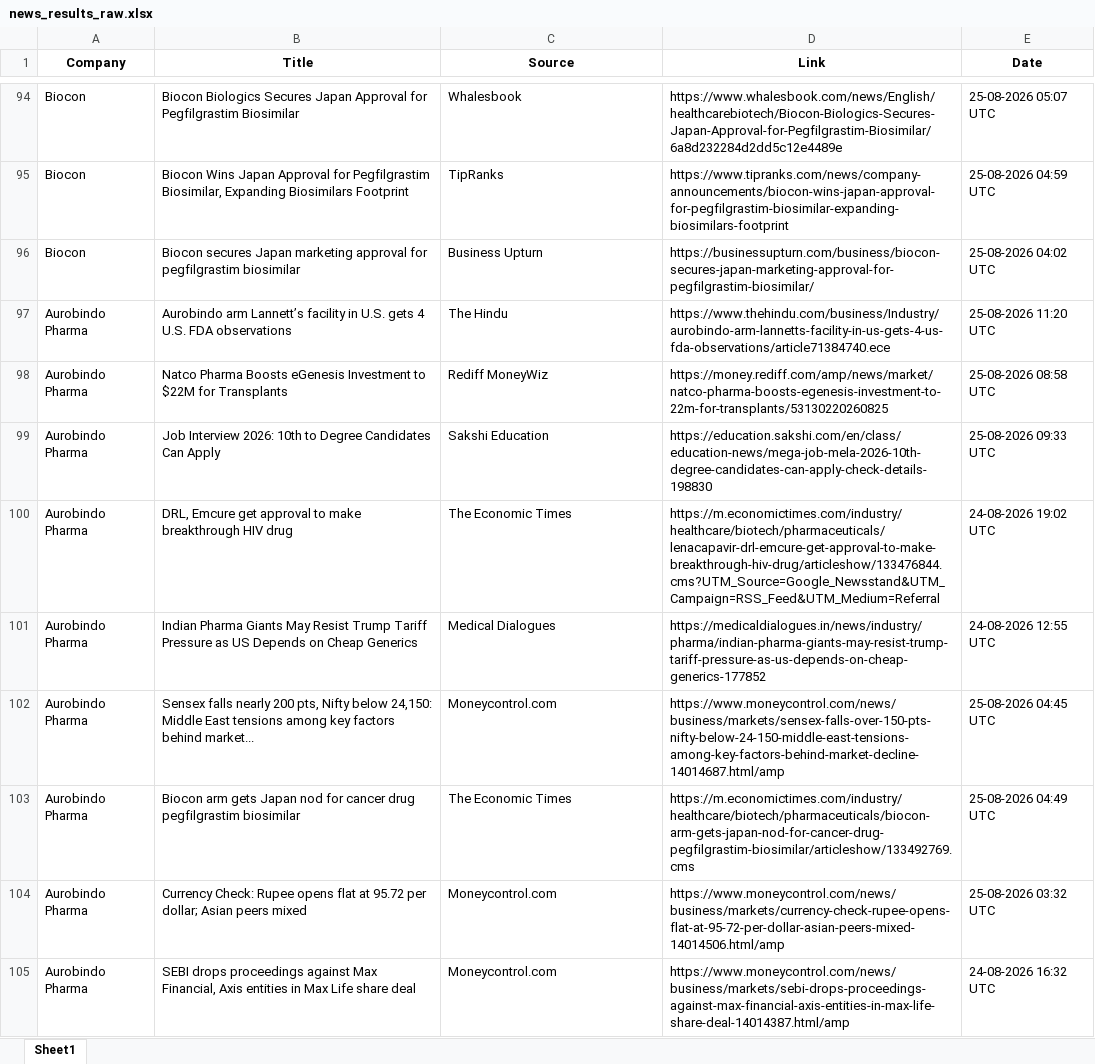
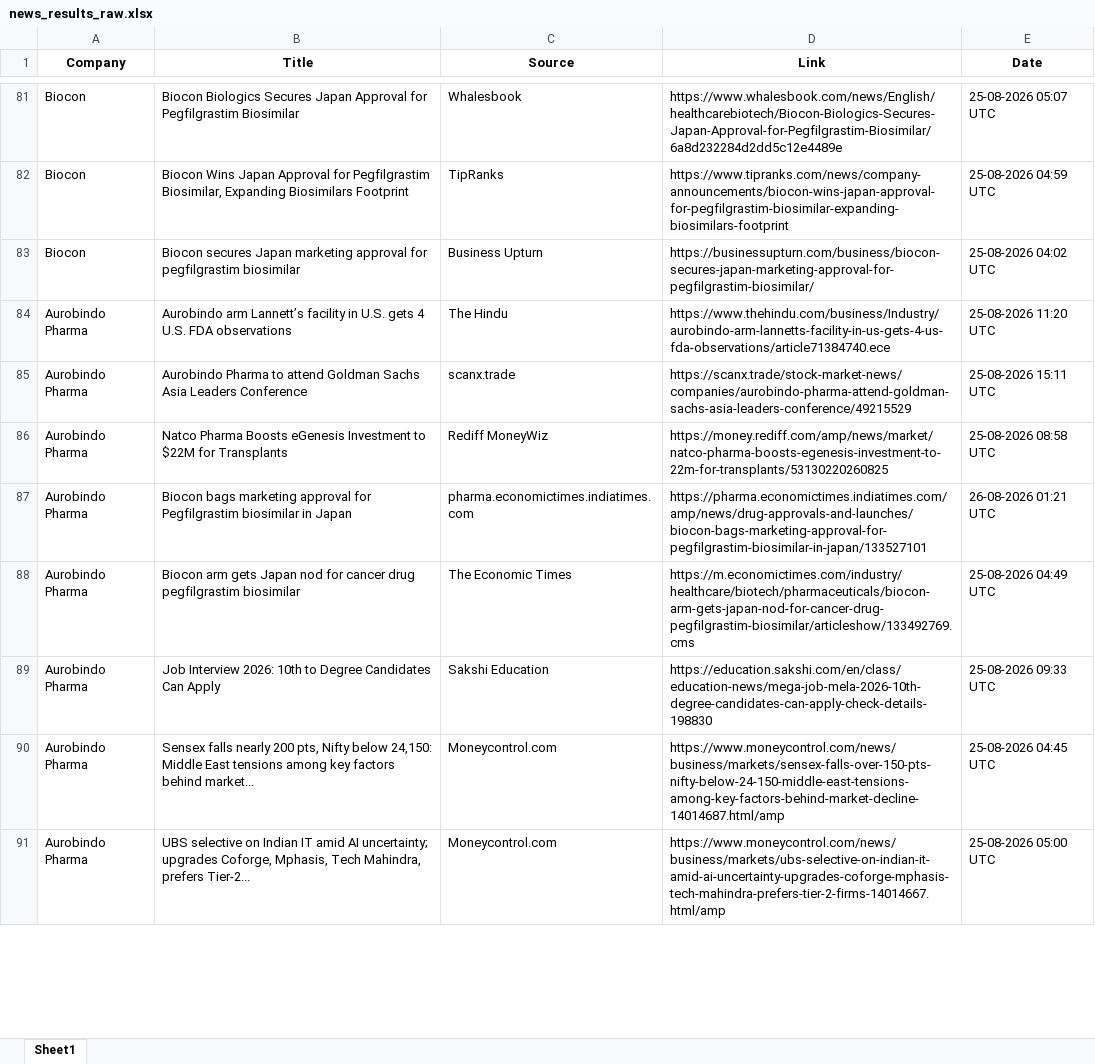
Before and after one commit to synapseKrishna/Ved, an Excel workbook: news_results_raw.xlsx, sheet Sheet1, drawn as a sheet; only a part is shown, gaps mark what is left out; values as stored, in another font and other column widths than the file's, no borders; removed rows and columns are numbered as before the commit, all else as after; the diff covers the shown part only; the diff names each change by its address in the sheet, - before the commit and + after, or states it on an @@ line.

```diff
--- a/news_results_raw.xlsx (sheet Sheet1)
+++ b/news_results_raw.xlsx (sheet Sheet1)
+row 85: Aurobindo Pharma | Aurobindo Pharma to attend Goldman Sachs Asia Leaders Conference | scanx.trade | https://scanx.trade/stock-market-news/companies/aurobindo-pharma-attend-goldman-sachs-asia-leaders-conference/49215529 | 25-08-2026 15:11 UTC
+row 87: Aurobindo Pharma | Biocon bags marketing approval for Pegfilgrastim biosimilar in Japan | pharma.economictimes.indiatimes.com | https://pharma.economictimes.indiatimes.com/amp/news/drug-approvals-and-launches/biocon-bags-marketing-approval-for-pegfilgrastim-biosimilar-in-japan/133527101 | 26-08-2026 01:21 UTC
@@ row 103 moved to row 88: Aurobindo Pharma @@
-row 100: Aurobindo Pharma | DRL, Emcure get approval to make breakthrough HIV drug | The Economic Times | https://m.economictimes.com/industry/healthcare/biotech/pharmaceuticals/lenacapavir-drl-emcure-get-approval-to-make-breakthrough-hiv-drug/articleshow/133476844.cms?UTM_Source=Google_Newsstand&UTM_Campaign=RSS_Feed&UTM_Medium=Referral | 24-08-2026 19:02 UTC
-row 101: Aurobindo Pharma | Indian Pharma Giants May Resist Trump Tariff Pressure as US Depends on Cheap Generics | Medical Dialogues | https://medicaldialogues.in/news/industry/pharma/indian-pharma-giants-may-resist-trump-tariff-pressure-as-us-depends-on-cheap-generics-177852 | 24-08-2026 12:55 UTC
-row 104: Aurobindo Pharma | Currency Check: Rupee opens flat at 95.72 per dollar; Asian peers mixed | Moneycontrol.com | https://www.moneycontrol.com/news/business/markets/currency-check-rupee-opens-flat-at-95-72-per-dollar-asian-peers-mixed-14014506.html/amp | 25-08-2026 03:32 UTC
-B91 (Title): SEBI drops proceedings against Max Financial, Axis entities in Max Life share deal
+B91 (Title): UBS selective on Indian IT amid AI uncertainty; upgrades Coforge, Mphasis, Tech Mahindra, prefers Tier-2...
-D91 (Link): https://www.moneycontrol.com/news/business/markets/sebi-drops-proceedings-against-max-financial-axis-entities-in-max-life-share-deal-14014387.html/amp
+D91 (Link): https://www.moneycontrol.com/news/business/markets/ubs-selective-on-indian-it-amid-ai-uncertainty-upgrades-coforge-mphasis-tech-mahindra-prefers-tier-2-firms-14014667.html/amp
-E91 (Date): 24-08-2026 16:32 UTC
+E91 (Date): 25-08-2026 05:00 UTC
```
Also changed, not shown: 45 added rows, 69 removed rows and 245 edited cells elsewhere in this sheet, news_results.xlsx.
